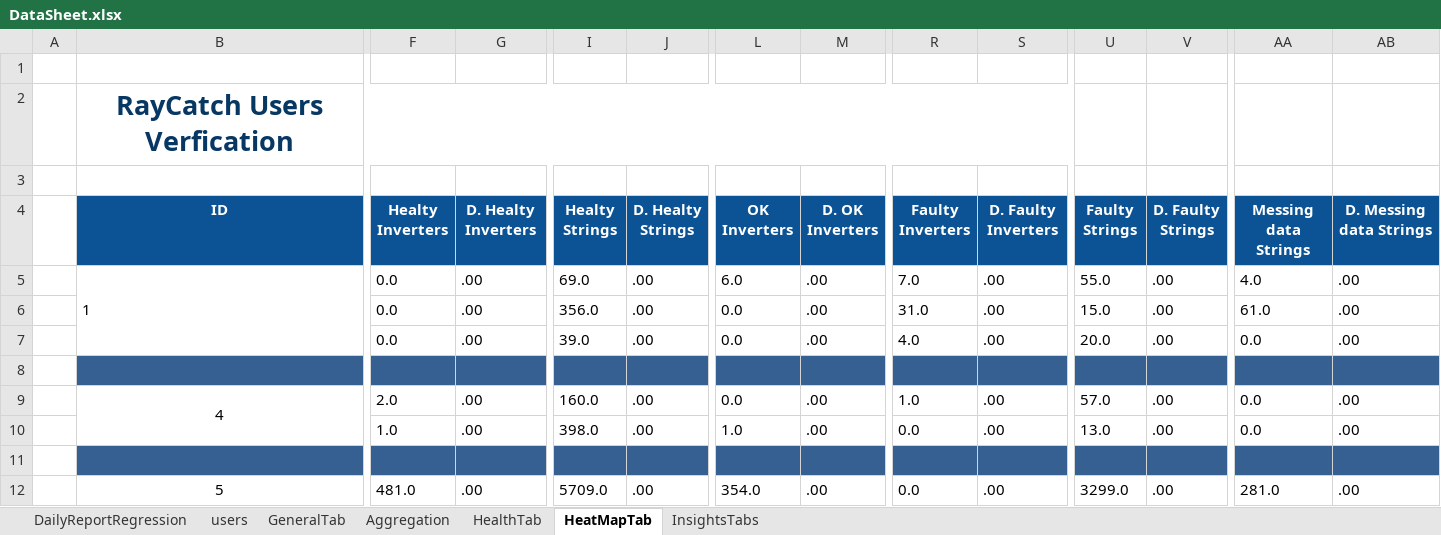
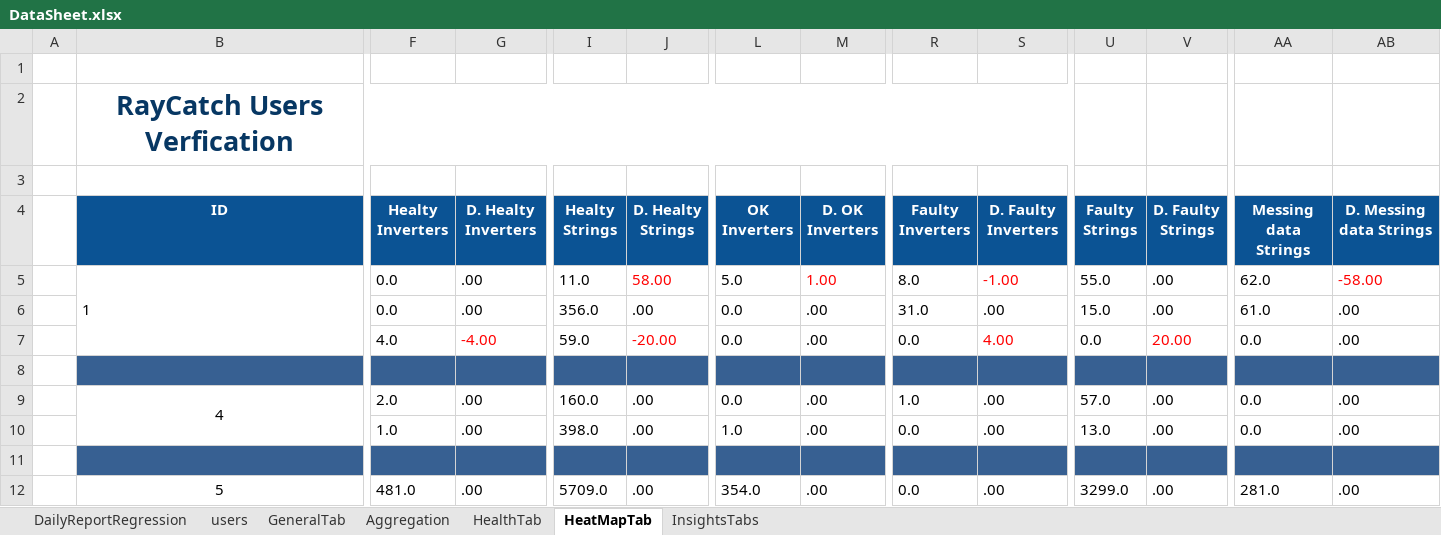
Before and after one commit to tariqalrob97/RayCatch, an Excel workbook: src/com/generic/config/DataSheet.xlsx, sheet HeatMapTab, drawn as a sheet; only a part is shown, gaps mark what is left out; values as stored, in another font and other column widths than the file's, no borders; conditional formats not drawn; the diff names each change by its address in the sheet, - before the commit and + after, or states it on an @@ line.

```diff
--- a/src/com/generic/config/DataSheet.xlsx (sheet HeatMapTab)
+++ b/src/com/generic/config/DataSheet.xlsx (sheet HeatMapTab)
-I5 (Healty Strings): 69.0
+I5 (Healty Strings): 11.0
-J5 (D. Healty Strings): .00
+J5 (D. Healty Strings): 58.00
-J5 text colour: black
+J5 text colour: #FF0000
-L5 (OK Inverters): 6.0
+L5 (OK Inverters): 5.0
-M5 (D. OK Inverters): .00
+M5 (D. OK Inverters): 1.00
-M5 text colour: black
+M5 text colour: #FF0000
-R5 (Faulty Inverters): 7.0
+R5 (Faulty Inverters): 8.0
-S5 (D. Faulty Inverters): .00
+S5 (D. Faulty Inverters): -1.00
-S5 text colour: black
+S5 text colour: #FF0000
-AA5 (Messing data Strings): 4.0
+AA5 (Messing data Strings): 62.0
-AB5 (D. Messing data Strings): .00
+AB5 (D. Messing data Strings): -58.00
-AB5 text colour: black
+AB5 text colour: #FF0000
-F7 (Healty Inverters): 0.0
+F7 (Healty Inverters): 4.0
-G7 (D. Healty Inverters): .00
+G7 (D. Healty Inverters): -4.00
-G7 text colour: black
+G7 text colour: #FF0000
-I7 (Healty Strings): 39.0
+I7 (Healty Strings): 59.0
-J7 (D. Healty Strings): .00
+J7 (D. Healty Strings): -20.00
-J7 text colour: black
+J7 text colour: #FF0000
-R7 (Faulty Inverters): 4.0
+R7 (Faulty Inverters): 0.0
-S7 (D. Faulty Inverters): .00
+S7 (D. Faulty Inverters): 4.00
-S7 text colour: black
+S7 text colour: #FF0000
-U7 (Faulty Strings): 20.0
+U7 (Faulty Strings): 0.0
-V7 (D. Faulty Strings): .00
+V7 (D. Faulty Strings): 20.00
-V7 text colour: black
+V7 text colour: #FF0000
```
Also changed, not shown: sheet InsightsTabs, sheet GeneralTab, sheet HealthTab, sheet Aggregation, 4 other files.
